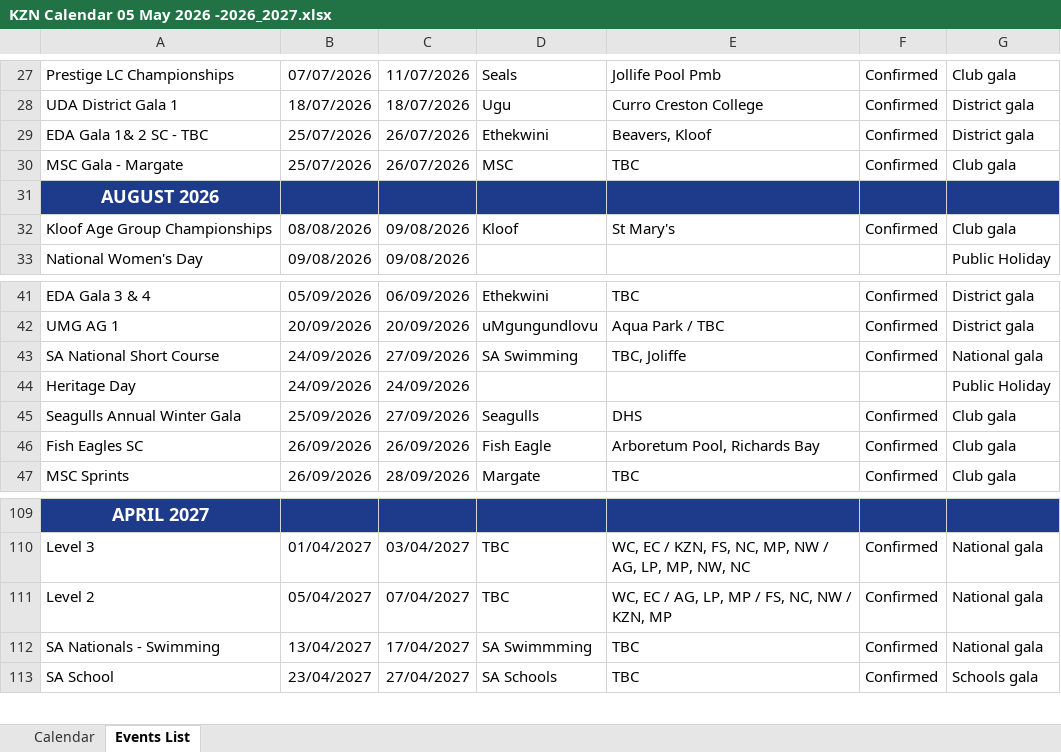
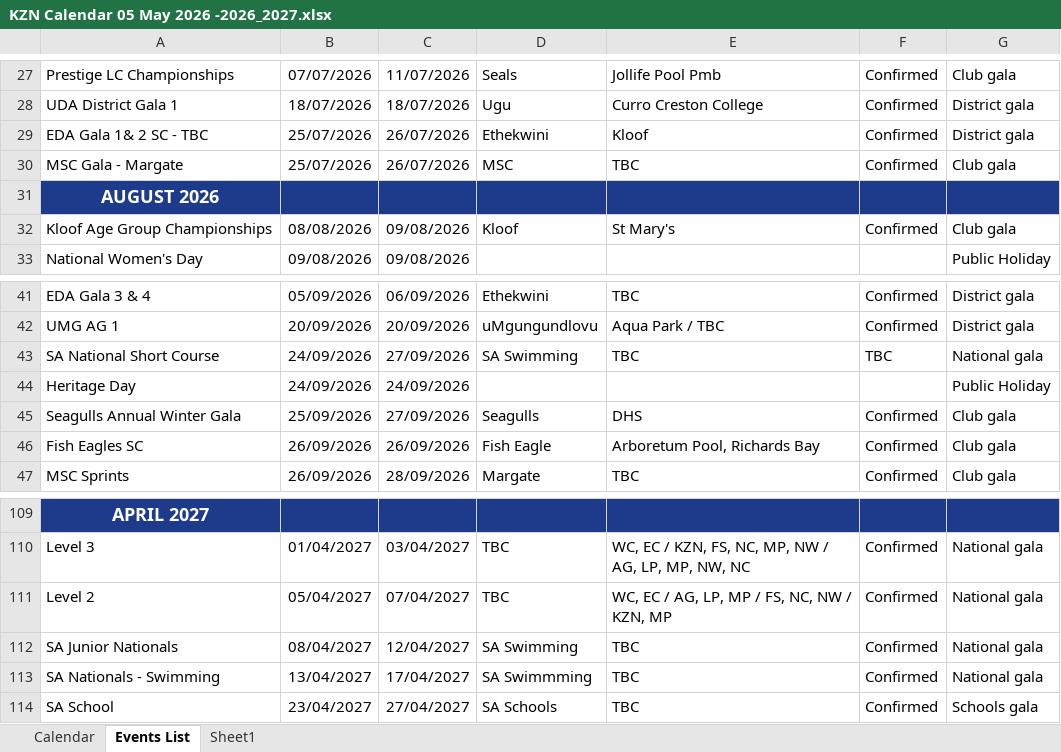
Before and after one commit to kznaswimboard/KZNASwimmingCalendar, an Excel workbook: KZN Calendar 05 May 2026 -2026_2027.xlsx, sheet Events List, drawn as a sheet; only a part is shown, gaps mark what is left out; values as stored, in another font and other column widths than the file's, no borders; charts and pictures and conditional formats and table styles not drawn; the diff names each change by its address in the sheet, - before the commit and + after, or states it on an @@ line.

Commit message:
Add files via upload
Changed venue and dates for EDA Gala and SA Juniors

```diff
--- a/KZN Calendar 05 May 2026 -2026_2027.xlsx (sheet Events List)
+++ b/KZN Calendar 05 May 2026 -2026_2027.xlsx (sheet Events List)
+sheet tab: Sheet1
-E29: Beavers, Kloof
+E29: Kloof
-E43: TBC, Joliffe
+E43: TBC
-F43: Confirmed
+F43: TBC
+row 112: SA Junior Nationals | 08/04/2027 | 12/04/2027 | SA Swimming | TBC | Confirmed | National gala
```
Also changed, not shown: sheet Calendar.
